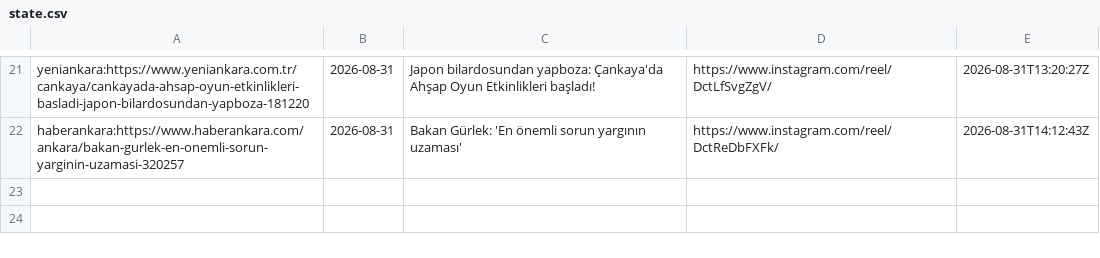
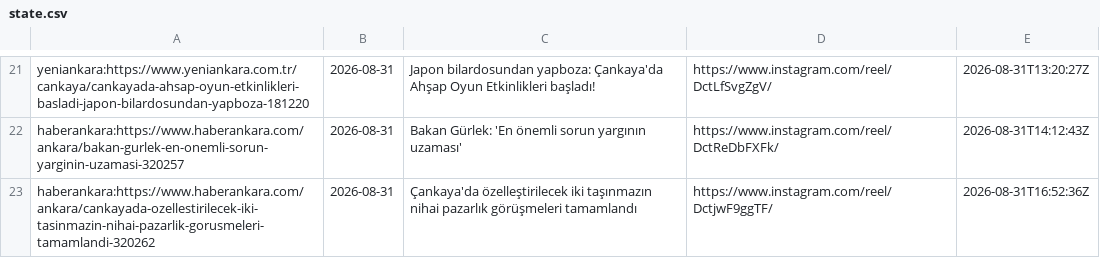
Before and after one commit to beachturk/6saniyedeankara-pipeline, a CSV file: projects/ankara/state.csv, drawn as a sheet; only a part is shown, gaps mark what is left out.

```diff
--- a/projects/ankara/state.csv
+++ b/projects/ankara/state.csv
@@ -22 +22,2 @@ yeniankara:https://www.yeniankara.com.tr/cankaya/cankayada-ahsap-oyun-etkinlikle
 haberankara:https://www.haberankara.com/ankara/bakan-gurlek-en-onemli-sorun-yarginin-uzamasi-320257,2026-08-31,Bakan Gürlek: 'En önemli sorun yargının uzaması',https://www.instagram.com/reel/DctReDbFXFk/,2026-08-31T14:12:43Z
+haberankara:https://www.haberankara.com/ankara/cankayada-ozellestirilecek-iki-tasinmazin-nihai-pazarlik-gorusmeleri-tamamlandi-320262,2026-08-31,Çankaya'da özelleştirilecek iki taşınmazın nihai pazarlık görüşmeleri tamamlandı,https://www.instagram.com/reel/DctjwF9ggTF/,2026-08-31T16:52:36Z
```
